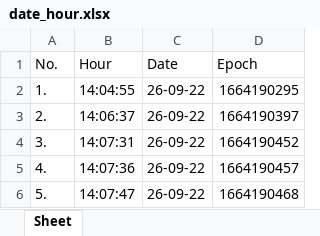
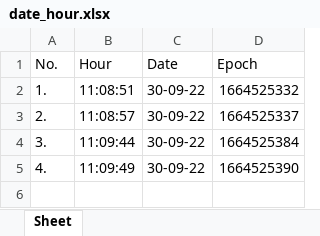
Before and after one commit to ValentinAdrianEnache/excel_project, an Excel workbook: date_hour.xlsx, sheet Sheet, drawn as a sheet; values as stored, in another font and other column widths than the file's, no borders; the diff names each change by its address in the sheet, - before the commit and + after, or states it on an @@ line.

```diff
--- a/date_hour.xlsx (sheet Sheet)
+++ b/date_hour.xlsx (sheet Sheet)
-B2 (Hour): 14:04:55
+B2 (Hour): 11:08:51
-C2:C5 (Date): 26-09-22
+C2:C5 (Date): 30-09-22
-D2 (Epoch): 1664190295
+D2 (Epoch): 1664525332
-B3 (Hour): 14:06:37
+B3 (Hour): 11:08:57
-D3 (Epoch): 1664190397
+D3 (Epoch): 1664525337
-B4 (Hour): 14:07:31
+B4 (Hour): 11:09:44
-D4 (Epoch): 1664190452
+D4 (Epoch): 1664525384
-B5 (Hour): 14:07:36
+B5 (Hour): 11:09:49
-D5 (Epoch): 1664190457
+D5 (Epoch): 1664525390
-row 6: 5. | 14:07:47 | 26-09-22 | 1664190468
```
Also changed, not shown: report.xlsx, source_file.xlsx, 3 other files.
